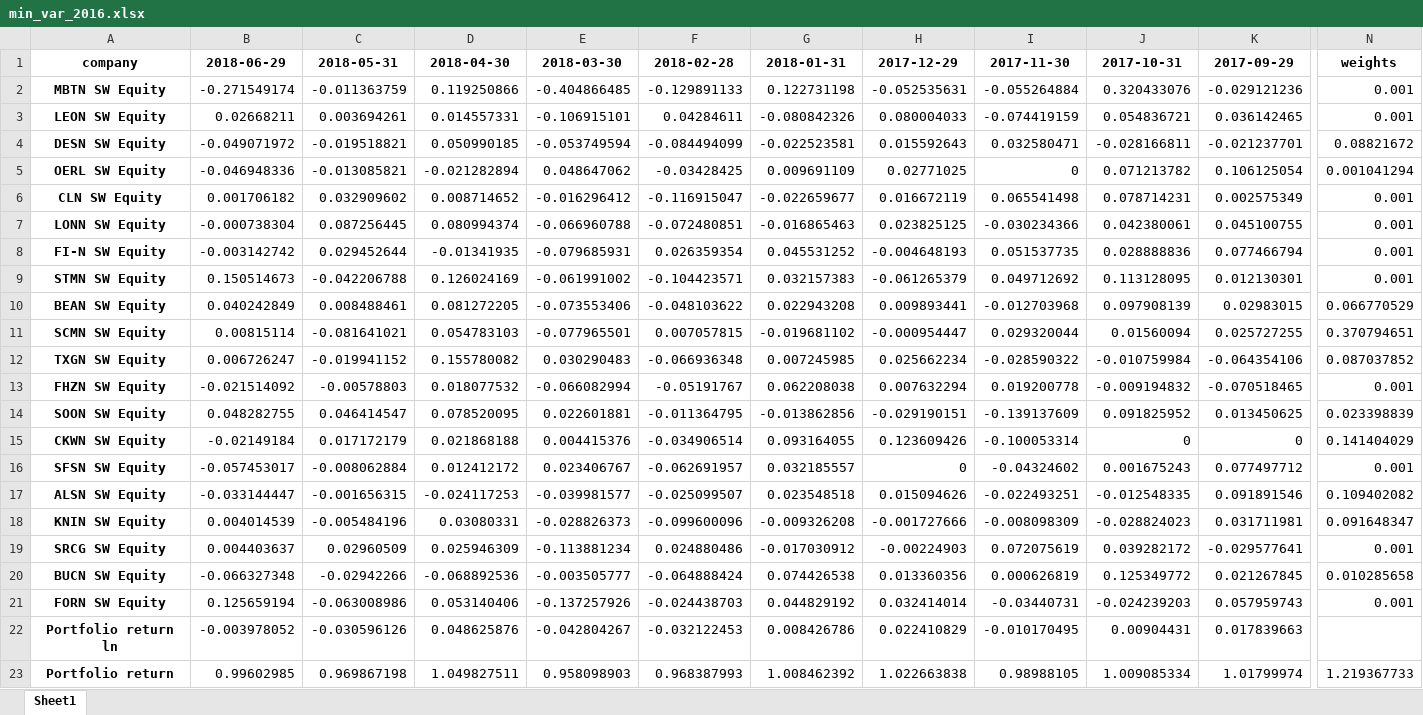
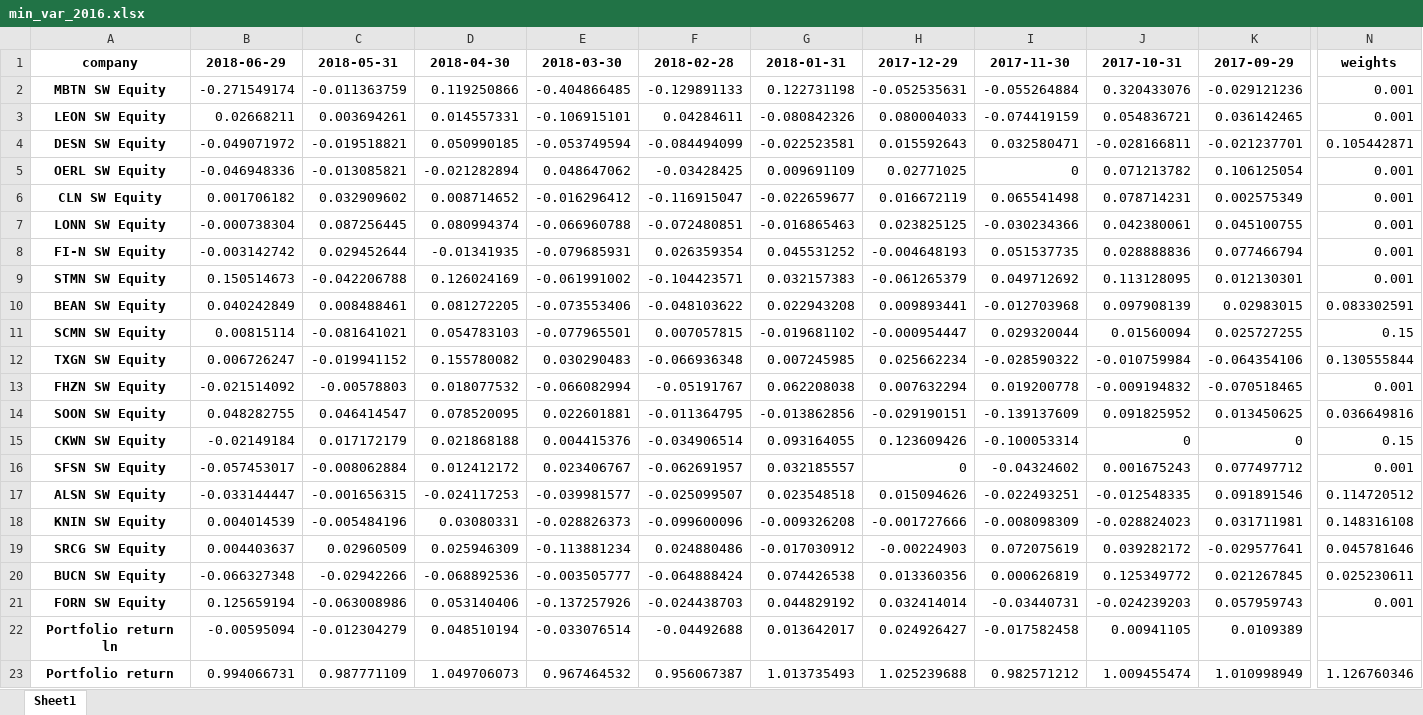
Before and after one commit to setavenger/Asset_Management_Project, an Excel workbook: results/min_var_portfolio/min_var_2016.xlsx, sheet Sheet1, drawn as a sheet; only a part is shown, gaps mark what is left out; values as stored, in another font and other column widths than the file's, no borders; the diff covers the shown part only; the diff names each change by its address in the sheet, - before the commit and + after, or states it on an @@ line.

```diff
--- a/results/min_var_portfolio/min_var_2016.xlsx (sheet Sheet1)
+++ b/results/min_var_portfolio/min_var_2016.xlsx (sheet Sheet1)
-N4: 0.08821672
+N4: 0.105442871
-N5: 0.001041294
+N5: 0.001
-N10: 0.066770529
+N10: 0.083302591
-N11: 0.370794651
+N11: 0.15
-N12: 0.087037852
+N12: 0.130555844
-N14: 0.023398839
+N14: 0.036649816
-N15: 0.141404029
+N15: 0.15
-N17: 0.109402082
+N17: 0.114720512
-N18: 0.091648347
+N18: 0.148316108
-N19: 0.001
+N19: 0.045781646
-N20: 0.010285658
+N20: 0.025230611
-B22: -0.003978052
+B22: -0.00595094
-C22: -0.030596126
+C22: -0.012304279
-D22: 0.048625876
+D22: 0.048510194
-E22: -0.042804267
+E22: -0.033076514
-F22: -0.032122453
+F22: -0.04492688
-G22: 0.008426786
+G22: 0.013642017
-H22: 0.022410829
+H22: 0.024926427
-I22: -0.010170495
+I22: -0.017582458
-J22: 0.00904431
+J22: 0.00941105
-K22: 0.017839663
+K22: 0.0109389
-B23: 0.99602985
+B23: 0.994066731
-C23: 0.969867198
+C23: 0.987771109
-D23: 1.049827511
+D23: 1.049706073
-E23: 0.958098903
+E23: 0.967464532
-F23: 0.968387993
+F23: 0.956067387
-G23: 1.008462392
+G23: 1.013735493
-H23: 1.022663838
+H23: 1.025239688
-I23: 0.98988105
+I23: 0.982571212
-J23: 1.009085334
+J23: 1.009455474
-K23: 1.01799974
+K23: 1.010998949
-N23: 1.219367733
+N23: 1.126760346
```
Also changed, not shown: 4 edited cells elsewhere in this sheet, results/min_var_portfolio/min_var_2013.xlsx, results/min_var_portfolio/min_var_2014.xlsx, 22 other files.
